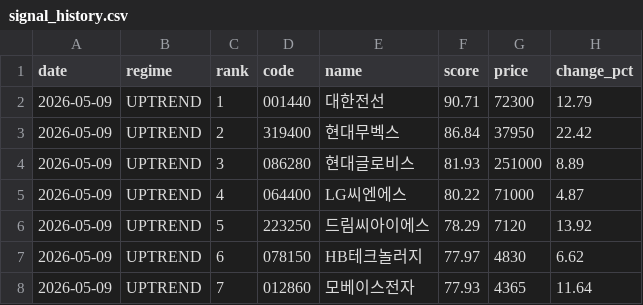
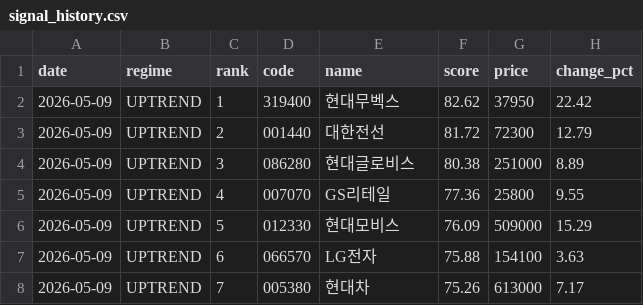
Before and after one commit to stanleyim/choonsimi, a CSV file: signal_history.csv, drawn as a sheet; only a part is shown; the diff covers the shown part only.

```diff
--- a/signal_history.csv
+++ b/signal_history.csv
@@ -1,8 +1,8 @@
 date,regime,rank,code,name,score,price,change_pct
-2026-05-09,UPTREND,1,001440,대한전선,90.71,72300,12.79
-2026-05-09,UPTREND,2,319400,현대무벡스,86.84,37950,22.42
-2026-05-09,UPTREND,3,086280,현대글로비스,81.93,251000,8.89
-2026-05-09,UPTREND,4,064400,LG씨엔에스,80.22,71000,4.87
-2026-05-09,UPTREND,5,223250,드림씨아이에스,78.29,7120,13.92
-2026-05-09,UPTREND,6,078150,HB테크놀러지,77.97,4830,6.62
-2026-05-09,UPTREND,7,012860,모베이스전자,77.93,4365,11.64
+2026-05-09,UPTREND,1,319400,현대무벡스,82.62,37950,22.42
+2026-05-09,UPTREND,2,001440,대한전선,81.72,72300,12.79
+2026-05-09,UPTREND,3,086280,현대글로비스,80.38,251000,8.89
+2026-05-09,UPTREND,4,007070,GS리테일,77.36,25800,9.55
+2026-05-09,UPTREND,5,012330,현대모비스,76.09,509000,15.29
+2026-05-09,UPTREND,6,066570,LG전자,75.88,154100,3.63
+2026-05-09,UPTREND,7,005380,현대차,75.26,613000,7.17
```
Also changed, not shown: 65 edited cells elsewhere in this file, 3 other files.
